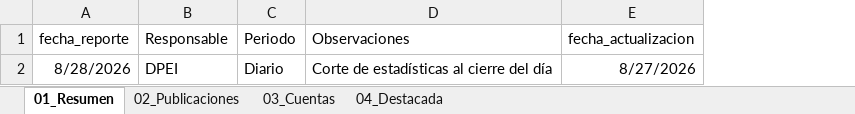
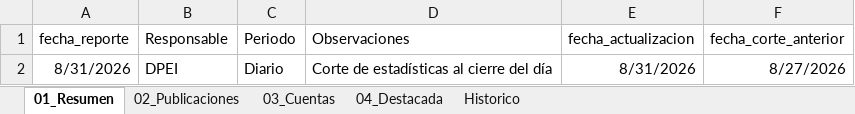
Before and after one commit to ff8100/monitoreo-redes, an Excel workbook: Redes.xlsx, sheet 01_Resumen, drawn as a sheet; values as stored, in another font and other column widths than the file's, no borders; the diff names each change by its address in the sheet, - before the commit and + after, or states it on an @@ line.

```diff
--- a/Redes.xlsx (sheet 01_Resumen)
+++ b/Redes.xlsx (sheet 01_Resumen)
+sheet tab: Historico
+column F (fecha_corte_anterior), row 2: 8/27/2026
-A2 (fecha_reporte): 8/28/2026
+A2 (fecha_reporte): 8/31/2026
-E2 (fecha_actualizacion): 8/27/2026
+E2 (fecha_actualizacion): 8/31/2026
```
Also changed, not shown: sheet 02_Publicaciones.
